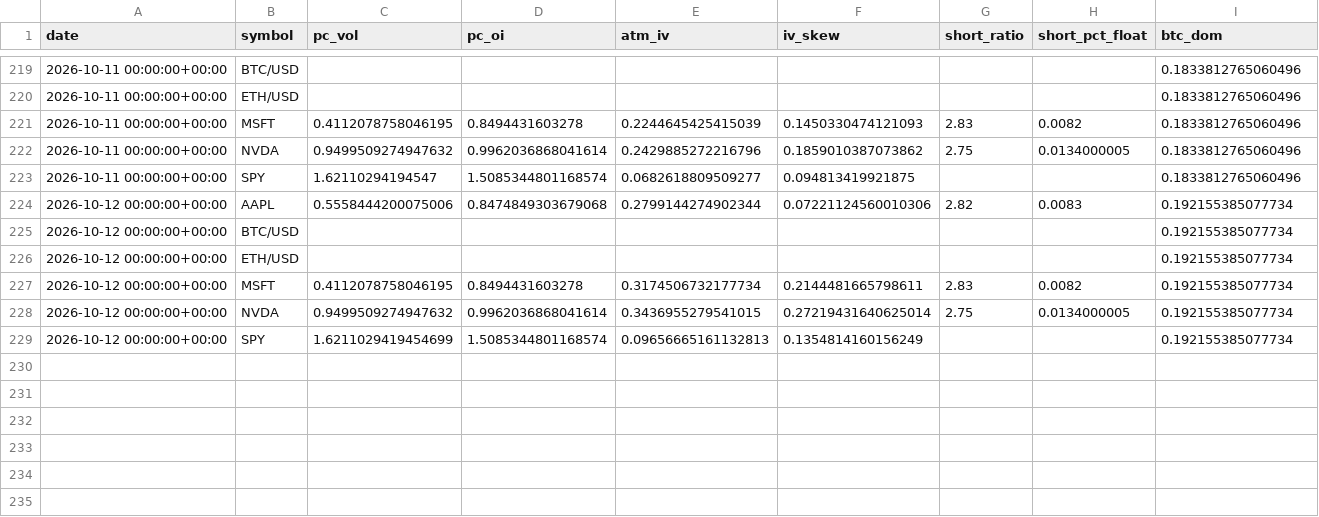
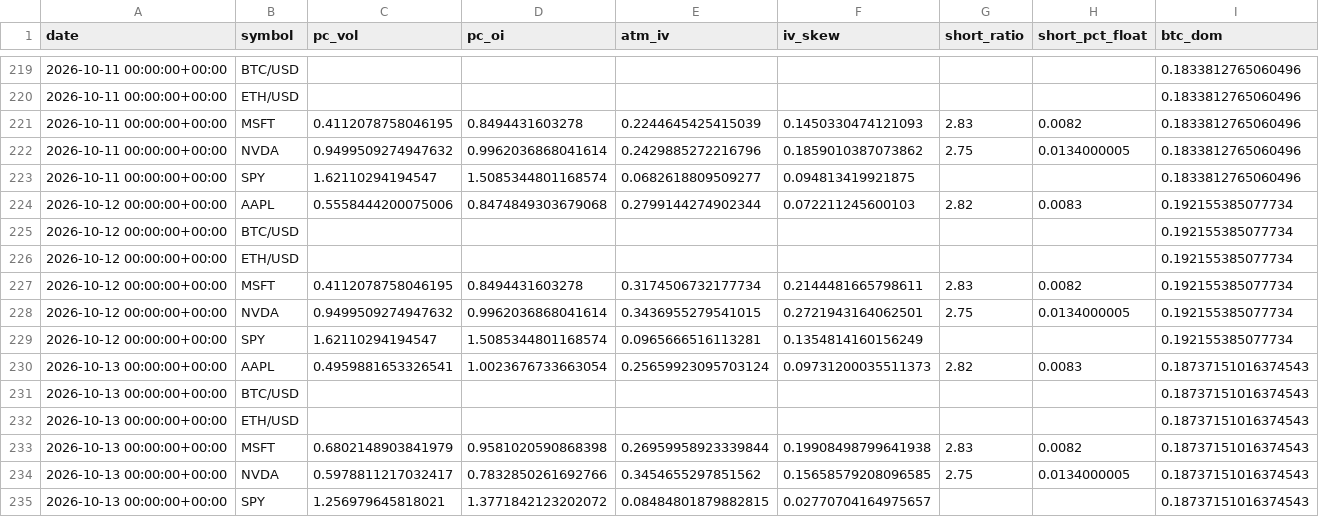
Before and after one commit to SoonToBeDataScientist/DashQV2, a CSV file: data/snapshots.csv, drawn as a sheet; only a part is shown, gaps mark what is left out.

```diff
--- a/data/snapshots.csv
+++ b/data/snapshots.csv
@@ -223,3 +223,3 @@ date,symbol,pc_vol,pc_oi,atm_iv,iv_skew,short_ratio,short_pct_float,btc_dom
 2026-10-11 00:00:00+00:00,SPY,1.62110294194547,1.5085344801168574,0.0682618809509277,0.094813419921875,,,0.1833812765060496
-2026-10-12 00:00:00+00:00,AAPL,0.5558444200075006,0.8474849303679068,0.2799144274902344,0.07221124560010306,2.82,0.0083,0.192155385077734
+2026-10-12 00:00:00+00:00,AAPL,0.5558444200075006,0.8474849303679068,0.2799144274902344,0.072211245600103,2.82,0.0083,0.192155385077734
 2026-10-12 00:00:00+00:00,BTC/USD,,,,,,,0.192155385077734
@@ -227,3 +227,9 @@ date,symbol,pc_vol,pc_oi,atm_iv,iv_skew,short_ratio,short_pct_float,btc_dom
 2026-10-12 00:00:00+00:00,MSFT,0.4112078758046195,0.8494431603278,0.3174506732177734,0.2144481665798611,2.83,0.0082,0.192155385077734
-2026-10-12 00:00:00+00:00,NVDA,0.9499509274947632,0.9962036868041614,0.3436955279541015,0.27219431640625014,2.75,0.0134000005,0.192155385077734
-2026-10-12 00:00:00+00:00,SPY,1.6211029419454699,1.5085344801168574,0.09656665161132813,0.1354814160156249,,,0.192155385077734
+2026-10-12 00:00:00+00:00,NVDA,0.9499509274947632,0.9962036868041614,0.3436955279541015,0.2721943164062501,2.75,0.0134000005,0.192155385077734
+2026-10-12 00:00:00+00:00,SPY,1.62110294194547,1.5085344801168574,0.0965666516113281,0.1354814160156249,,,0.192155385077734
+2026-10-13 00:00:00+00:00,AAPL,0.4959881653326541,1.0023676733663054,0.25659923095703124,0.09731200035511373,2.82,0.0083,0.18737151016374543
+2026-10-13 00:00:00+00:00,BTC/USD,,,,,,,0.18737151016374543
+2026-10-13 00:00:00+00:00,ETH/USD,,,,,,,0.18737151016374543
+2026-10-13 00:00:00+00:00,MSFT,0.6802148903841979,0.9581020590868398,0.26959958923339844,0.19908498799641938,2.83,0.0082,0.18737151016374543
+2026-10-13 00:00:00+00:00,NVDA,0.5978811217032417,0.7832850261692766,0.3454655297851562,0.15658579208096585,2.75,0.0134000005,0.18737151016374543
+2026-10-13 00:00:00+00:00,SPY,1.256979645818021,1.3771842123202072,0.08484801879882815,0.02770704164975657,,,0.18737151016374543
```
Also changed, not shown: data/sentiment.csv, 2 other files.
